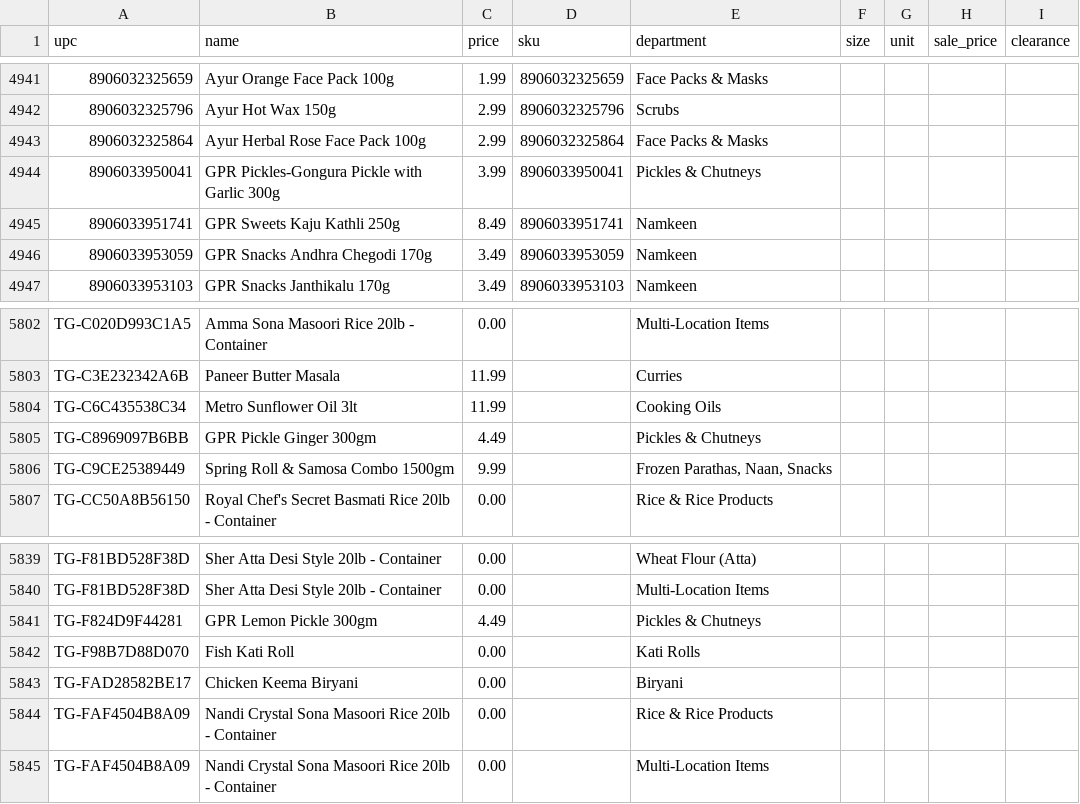
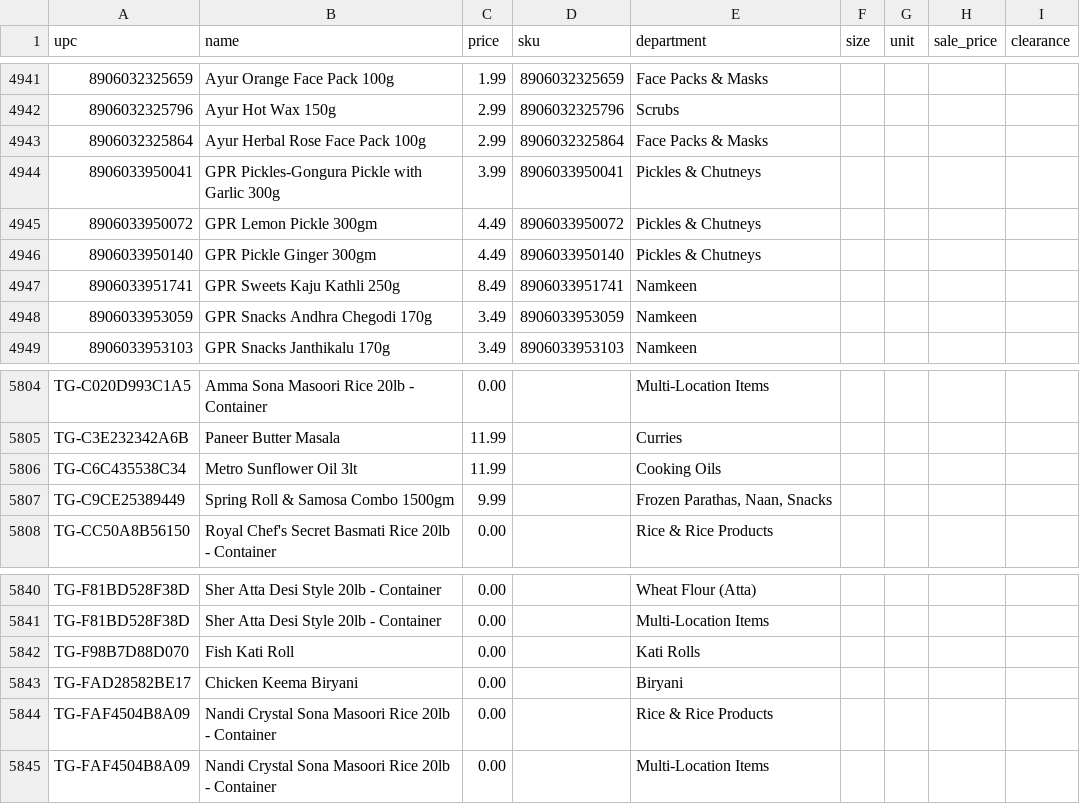
Before and after one commit to spicetownbackend/spicetown-labels, a CSV file: data/products.csv, drawn as a sheet; only a part is shown, gaps mark what is left out.

```diff
--- a/data/products.csv
+++ b/data/products.csv
@@ -4944,2 +4944,4 @@ upc,name,price,sku,department,size,unit,sale_price,clearance
 8906033950041,GPR Pickles-Gongura Pickle with Garlic 300g,3.99,8906033950041,Pickles & Chutneys,,,,
+8906033950072,GPR Lemon Pickle 300gm,4.49,8906033950072,Pickles & Chutneys,,,,
+8906033950140,GPR Pickle Ginger 300gm,4.49,8906033950140,Pickles & Chutneys,,,,
 8906033951741,GPR Sweets Kaju Kathli 250g,8.49,8906033951741,Namkeen,,,,
@@ -5804,3 +5806,2 @@ TG-C3E232342A6B,Paneer Butter Masala,11.99,,Curries,,,,
 TG-C6C435538C34,Metro Sunflower Oil 3lt,11.99,,Cooking Oils,,,,
-TG-C8969097B6BB,GPR Pickle Ginger 300gm,4.49,,Pickles & Chutneys,,,,
 TG-C9CE25389449,Spring Roll & Samosa Combo 1500gm,9.99,,"Frozen Parathas, Naan, Snacks",,,,
@@ -5840,3 +5841,2 @@ TG-F81BD528F38D,Sher Atta Desi Style 20lb - Container,0.00,,Wheat Flour (Atta),,
 TG-F81BD528F38D,Sher Atta Desi Style 20lb - Container,0.00,,Multi-Location Items,,,,
-TG-F824D9F44281,GPR Lemon Pickle 300gm,4.49,,Pickles & Chutneys,,,,
 TG-F98B7D88D070,Fish Kati Roll,0.00,,Kati Rolls,,,,
```
